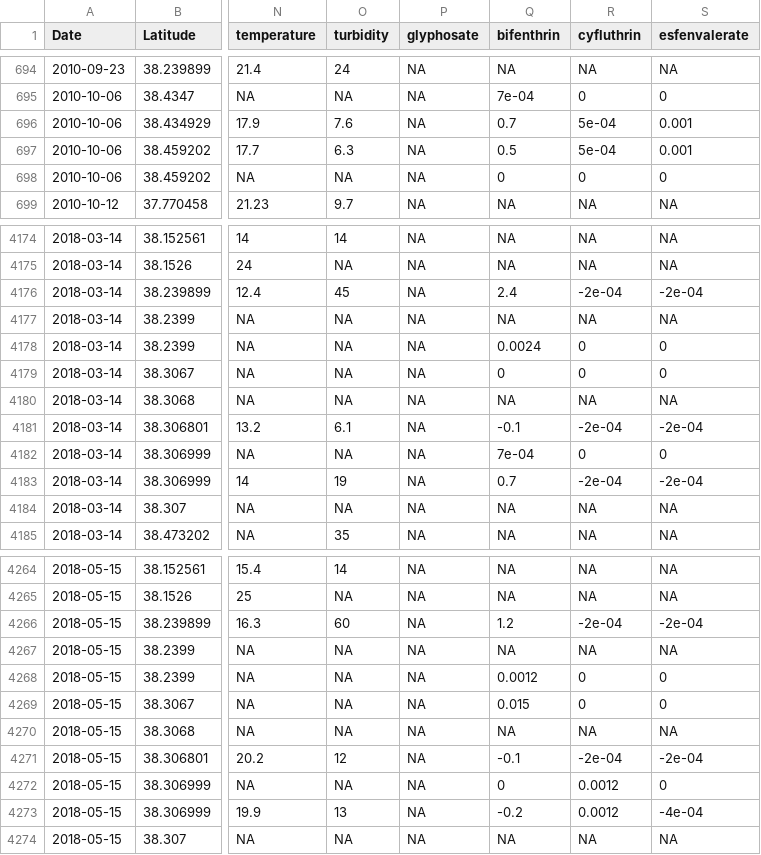
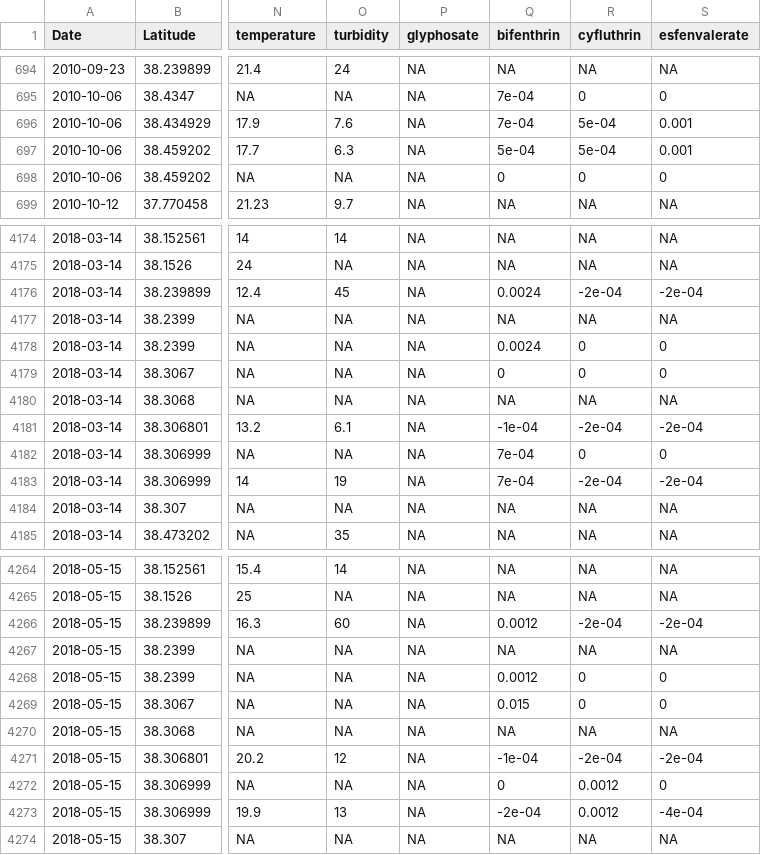
Before and after one commit to WWU-IETC-R-Collab/CEDENSURF-Mod, a CSV file: Data/Output/Allwater.Wide.csv, drawn as a sheet; only a part is shown, gaps mark what is left out; the diff covers the shown part only; the diff names each change by its address in the sheet, - before the commit and + after, or states it on an @@ line.

Commit message:
correct units bifenthrin

```diff
--- a/Data/Output/Allwater.Wide.csv
+++ b/Data/Output/Allwater.Wide.csv
-Q696 (bifenthrin): 0.7
+Q696 (bifenthrin): 7e-04
-Q697 (bifenthrin): 0.5
+Q697 (bifenthrin): 5e-04
-Q4176 (bifenthrin): 2.4
+Q4176 (bifenthrin): 0.0024
-Q4181 (bifenthrin): -0.1
+Q4181 (bifenthrin): -1e-04
-Q4183 (bifenthrin): 0.7
+Q4183 (bifenthrin): 7e-04
-Q4266 (bifenthrin): 1.2
+Q4266 (bifenthrin): 0.0012
-Q4271 (bifenthrin): -0.1
+Q4271 (bifenthrin): -1e-04
-Q4273 (bifenthrin): -0.2
+Q4273 (bifenthrin): -2e-04
```
Also changed, not shown: 69 edited cells elsewhere in this file, Data/Output/WideSubsets/Pyre.Wide.water.csv, 3 other files.
